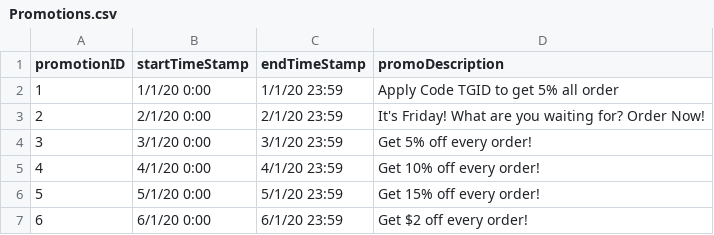
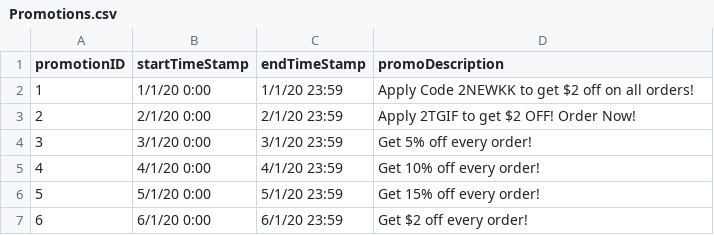
Before and after one commit to nivianlee/CS2102Backend, a CSV file: database/mock_data/Promotions.csv, drawn as a sheet; only a part is shown.

Commit message:
Promotions.csv: update csv

```diff
--- a/database/mock_data/Promotions.csv
+++ b/database/mock_data/Promotions.csv
@@ -1,4 +1,4 @@
 promotionID,startTimeStamp,endTimeStamp,promoDescription
-1,1/1/20 0:00,1/1/20 23:59,Apply Code TGID to get 5% all order
-2,2/1/20 0:00,2/1/20 23:59,It's Friday! What are you waiting for? Order Now!
+1,1/1/20 0:00,1/1/20 23:59,Apply Code 2NEWKK to get $2 off on all orders!
+2,2/1/20 0:00,2/1/20 23:59,Apply 2TGIF to get $2 OFF! Order Now!
 3,3/1/20 0:00,3/1/20 23:59,Get 5% off every order!
```
